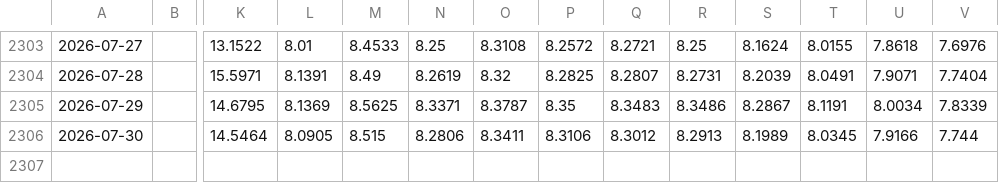
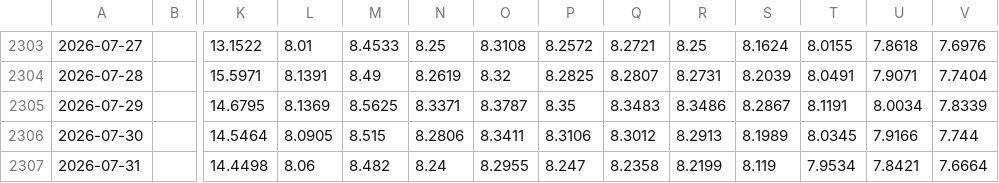
Before and after one commit to luisvital01/ntnb-bi, a CSV file: dados/ntnb_export.csv, drawn as a sheet; only a part is shown, gaps mark what is left out; rows hold the shown columns only; the diff names each change by its address in the sheet, - before the commit and + after, or states it on an @@ line.

Commit message:
Atualização automática dos dados da NTN-B

```diff
--- a/dados/ntnb_export.csv
+++ b/dados/ntnb_export.csv
+row 2307: 2026-07-31 |  | 14.4498 | 8.06 | 8.482 | 8.24 | 8.2955 | 8.247 | 8.2358 | 8.2199 | 8.119 | 7.9534 | 7.8421 | 7.6664
```
